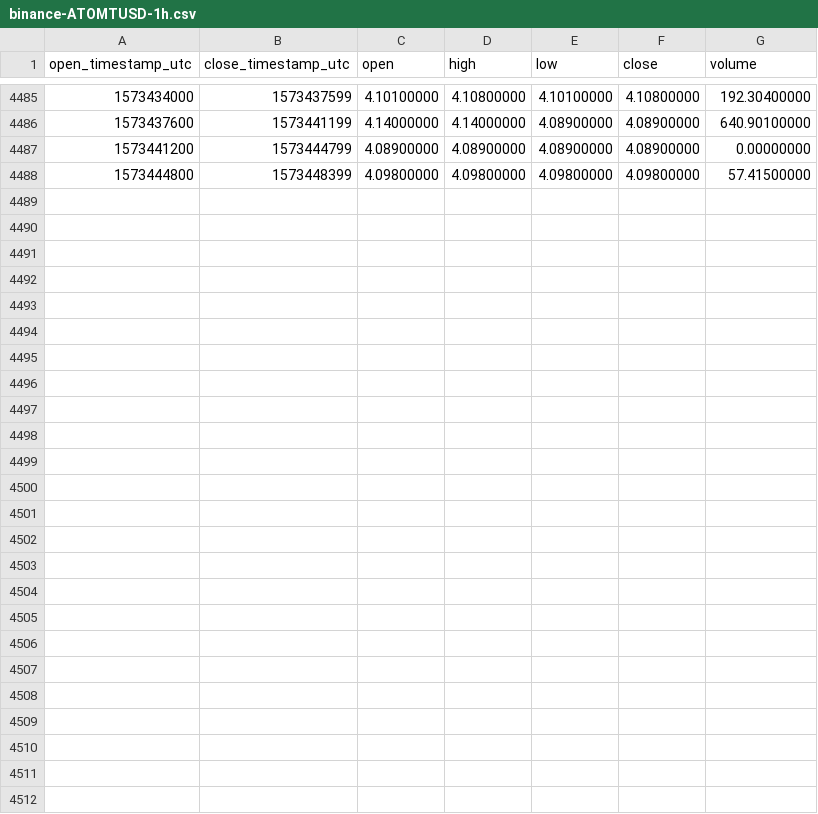
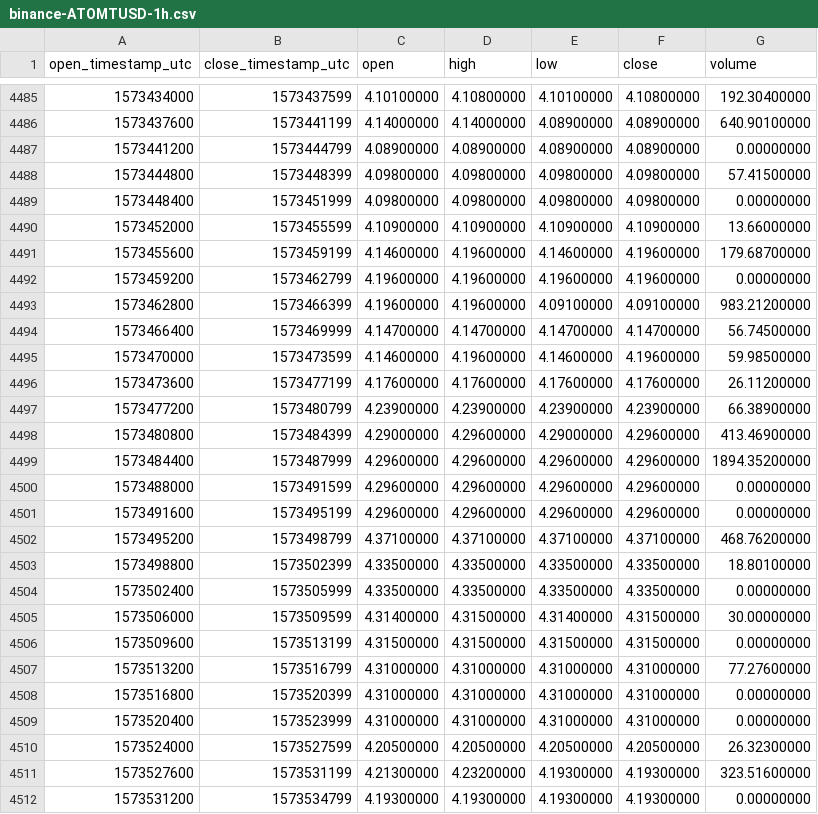
Before and after one commit to cryptobigbro/binance-ATOMTUSD, a CSV file: binance-ATOMTUSD-1h.csv, drawn as a sheet; only a part is shown, gaps mark what is left out; the diff names each change by its address in the sheet, - before the commit and + after, or states it on an @@ line.

Commit message:
Update OHLCV data.

```diff
--- a/binance-ATOMTUSD-1h.csv
+++ b/binance-ATOMTUSD-1h.csv
+row 4489: 1573448400 | 1573451999 | 4.09800000 | 4.09800000 | 4.09800000 | 4.09800000 | 0.00000000
+row 4490: 1573452000 | 1573455599 | 4.10900000 | 4.10900000 | 4.10900000 | 4.10900000 | 13.66000000
+row 4491: 1573455600 | 1573459199 | 4.14600000 | 4.19600000 | 4.14600000 | 4.19600000 | 179.68700000
+row 4492: 1573459200 | 1573462799 | 4.19600000 | 4.19600000 | 4.19600000 | 4.19600000 | 0.00000000
+row 4493: 1573462800 | 1573466399 | 4.19600000 | 4.19600000 | 4.09100000 | 4.09100000 | 983.21200000
+row 4494: 1573466400 | 1573469999 | 4.14700000 | 4.14700000 | 4.14700000 | 4.14700000 | 56.74500000
+row 4495: 1573470000 | 1573473599 | 4.14600000 | 4.19600000 | 4.14600000 | 4.19600000 | 59.98500000
+row 4496: 1573473600 | 1573477199 | 4.17600000 | 4.17600000 | 4.17600000 | 4.17600000 | 26.11200000
+row 4497: 1573477200 | 1573480799 | 4.23900000 | 4.23900000 | 4.23900000 | 4.23900000 | 66.38900000
+row 4498: 1573480800 | 1573484399 | 4.29000000 | 4.29600000 | 4.29000000 | 4.29600000 | 413.46900000
+row 4499: 1573484400 | 1573487999 | 4.29600000 | 4.29600000 | 4.29600000 | 4.29600000 | 1894.35200000
+row 4500: 1573488000 | 1573491599 | 4.29600000 | 4.29600000 | 4.29600000 | 4.29600000 | 0.00000000
+row 4501: 1573491600 | 1573495199 | 4.29600000 | 4.29600000 | 4.29600000 | 4.29600000 | 0.00000000
+row 4502: 1573495200 | 1573498799 | 4.37100000 | 4.37100000 | 4.37100000 | 4.37100000 | 468.76200000
+row 4503: 1573498800 | 1573502399 | 4.33500000 | 4.33500000 | 4.33500000 | 4.33500000 | 18.80100000
+row 4504: 1573502400 | 1573505999 | 4.33500000 | 4.33500000 | 4.33500000 | 4.33500000 | 0.00000000
+row 4505: 1573506000 | 1573509599 | 4.31400000 | 4.31500000 | 4.31400000 | 4.31500000 | 30.00000000
+row 4506: 1573509600 | 1573513199 | 4.31500000 | 4.31500000 | 4.31500000 | 4.31500000 | 0.00000000
+row 4507: 1573513200 | 1573516799 | 4.31000000 | 4.31000000 | 4.31000000 | 4.31000000 | 77.27600000
+row 4508: 1573516800 | 1573520399 | 4.31000000 | 4.31000000 | 4.31000000 | 4.31000000 | 0.00000000
+row 4509: 1573520400 | 1573523999 | 4.31000000 | 4.31000000 | 4.31000000 | 4.31000000 | 0.00000000
+row 4510: 1573524000 | 1573527599 | 4.20500000 | 4.20500000 | 4.20500000 | 4.20500000 | 26.32300000
+row 4511: 1573527600 | 1573531199 | 4.21300000 | 4.23200000 | 4.19300000 | 4.19300000 | 323.51600000
+row 4512: 1573531200 | 1573534799 | 4.19300000 | 4.19300000 | 4.19300000 | 4.19300000 | 0.00000000
```
Also changed, not shown: binance-ATOMTUSD-1d.csv.
